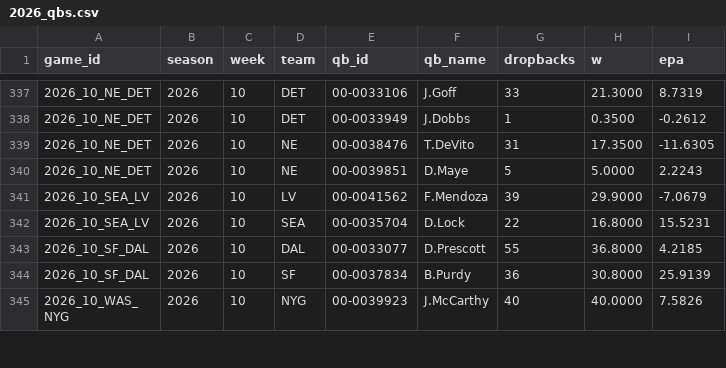
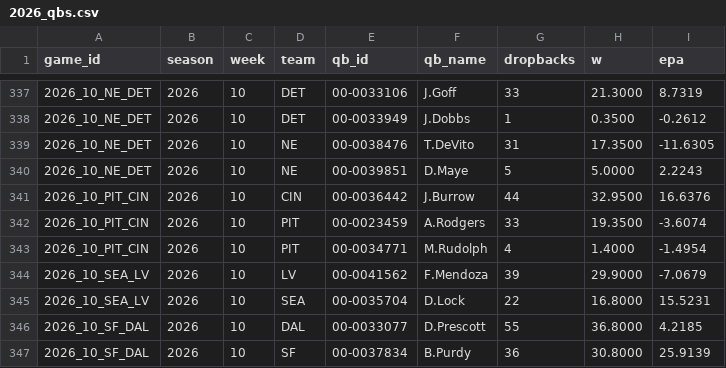
Before and after one commit to AramyJFerrent/AramyJFerrent, a CSV file: NFLScorePredictor/data/epa/2026_qbs.csv, drawn as a sheet; only a part is shown, gaps mark what is left out; the shorter side is filled out with more unchanged rows; the diff names each change by its address in the sheet, - before the commit and + after, or states it on an @@ line.

```diff
--- a/NFLScorePredictor/data/epa/2026_qbs.csv
+++ b/NFLScorePredictor/data/epa/2026_qbs.csv
+row 341: 2026_10_PIT_CIN | 2026 | 10 | CIN | 00-0036442 | J.Burrow | 44 | 32.9500 | 16.6376
+row 342: 2026_10_PIT_CIN | 2026 | 10 | PIT | 00-0023459 | A.Rodgers | 33 | 19.3500 | -3.6074
+row 343: 2026_10_PIT_CIN | 2026 | 10 | PIT | 00-0034771 | M.Rudolph | 4 | 1.4000 | -1.4954
```
Also changed, not shown: NFLScorePredictor/data/epa/2026_teams.csv, NFLScorePredictor/predictions/log.csv, 4 other files.
